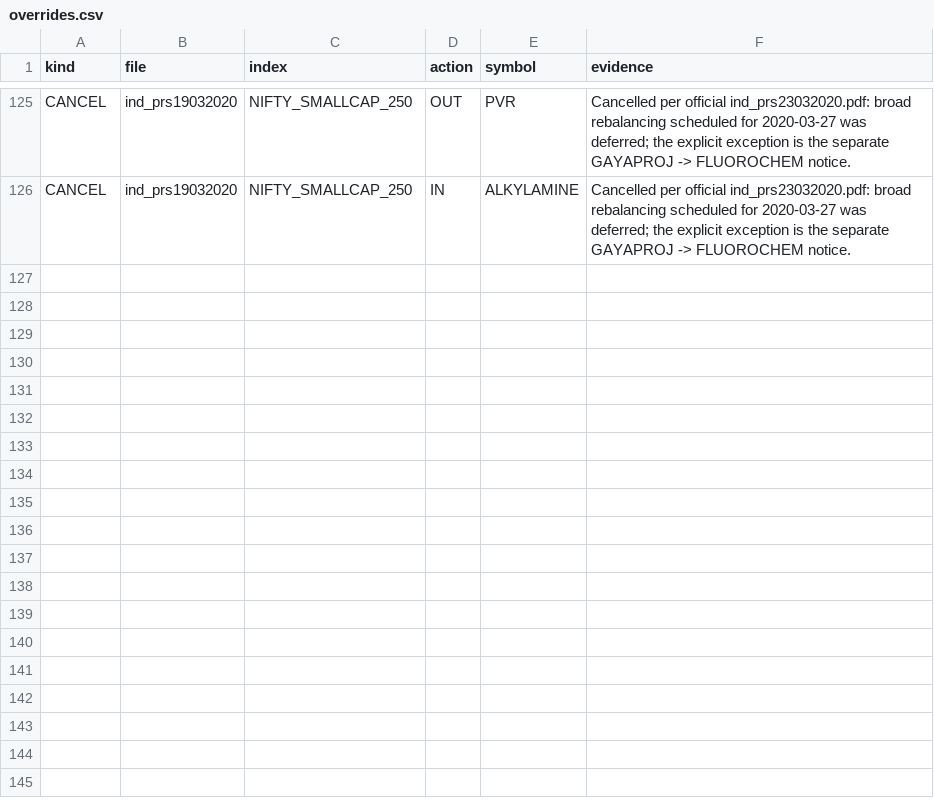
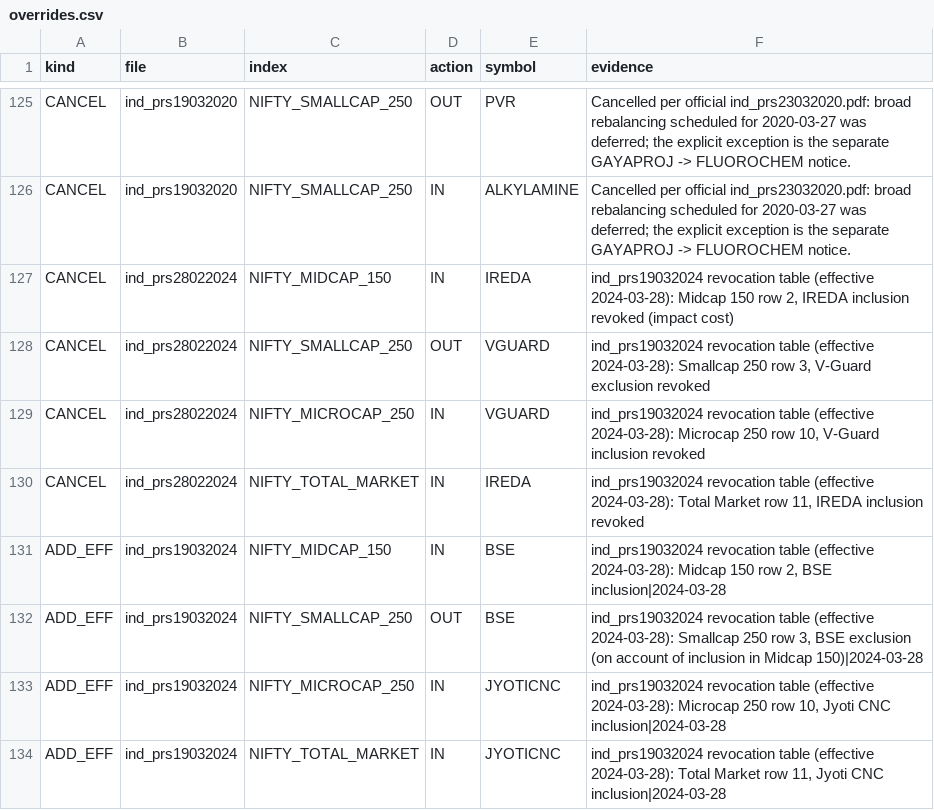
Before and after one commit to Pareshking/Paresh, a CSV file: nse_index_rebuild/rules/overrides.csv, drawn as a sheet; only a part is shown, gaps mark what is left out; the diff names each change by its address in the sheet, - before the commit and + after, or states it on an @@ line.

```diff
--- a/nse_index_rebuild/rules/overrides.csv
+++ b/nse_index_rebuild/rules/overrides.csv
+row 127: CANCEL | ind_prs28022024 | NIFTY_MIDCAP_150 | IN | IREDA | ind_prs19032024 revocation table (effective 2024-03-28): Midcap 150 row 2, IREDA inclusion revoked (impact cost)
+row 128: CANCEL | ind_prs28022024 | NIFTY_SMALLCAP_250 | OUT | VGUARD | ind_prs19032024 revocation table (effective 2024-03-28): Smallcap 250 row 3, V-Guard exclusion revoked
+row 129: CANCEL | ind_prs28022024 | NIFTY_MICROCAP_250 | IN | VGUARD | ind_prs19032024 revocation table (effective 2024-03-28): Microcap 250 row 10, V-Guard inclusion revoked
+row 130: CANCEL | ind_prs28022024 | NIFTY_TOTAL_MARKET | IN | IREDA | ind_prs19032024 revocation table (effective 2024-03-28): Total Market row 11, IREDA inclusion revoked
+row 131: ADD_EFF | ind_prs19032024 | NIFTY_MIDCAP_150 | IN | BSE | ind_prs19032024 revocation table (effective 2024-03-28): Midcap 150 row 2, BSE inclusion|2024-03-28
+row 132: ADD_EFF | ind_prs19032024 | NIFTY_SMALLCAP_250 | OUT | BSE | ind_prs19032024 revocation table (effective 2024-03-28): Smallcap 250 row 3, BSE exclusion (on account of inclusion in Midcap 150)|2024-03-28
+row 133: ADD_EFF | ind_prs19032024 | NIFTY_MICROCAP_250 | IN | JYOTICNC | ind_prs19032024 revocation table (effective 2024-03-28): Microcap 250 row 10, Jyoti CNC inclusion|2024-03-28
+row 134: ADD_EFF | ind_prs19032024 | NIFTY_TOTAL_MARKET | IN | JYOTICNC | ind_prs19032024 revocation table (effective 2024-03-28): Total Market row 11, Jyoti CNC inclusion|2024-03-28
```
Also changed, not shown: nse_index_rebuild/open_issues.csv, nse_index_rebuild/rules/aliases.csv, 4 other files.
